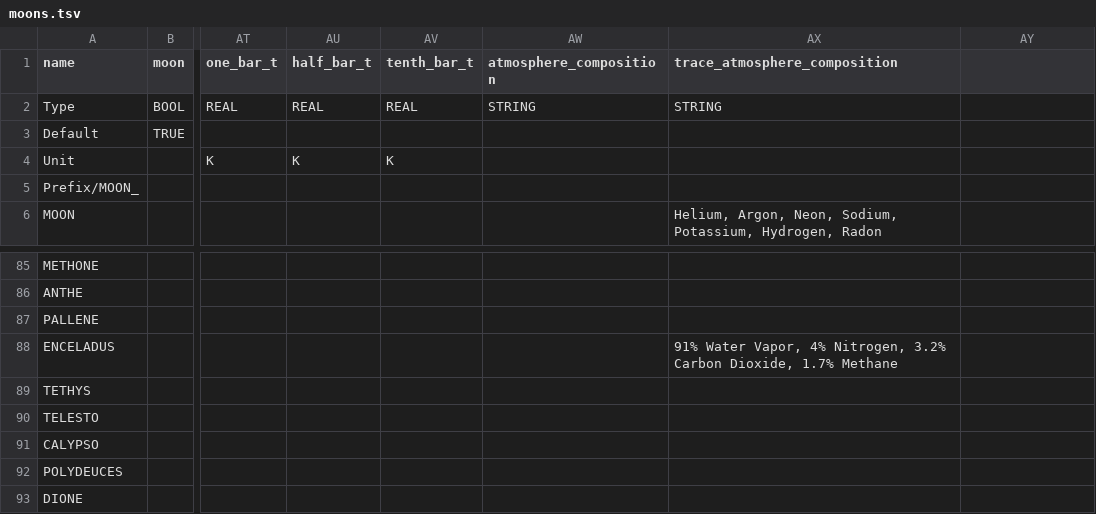
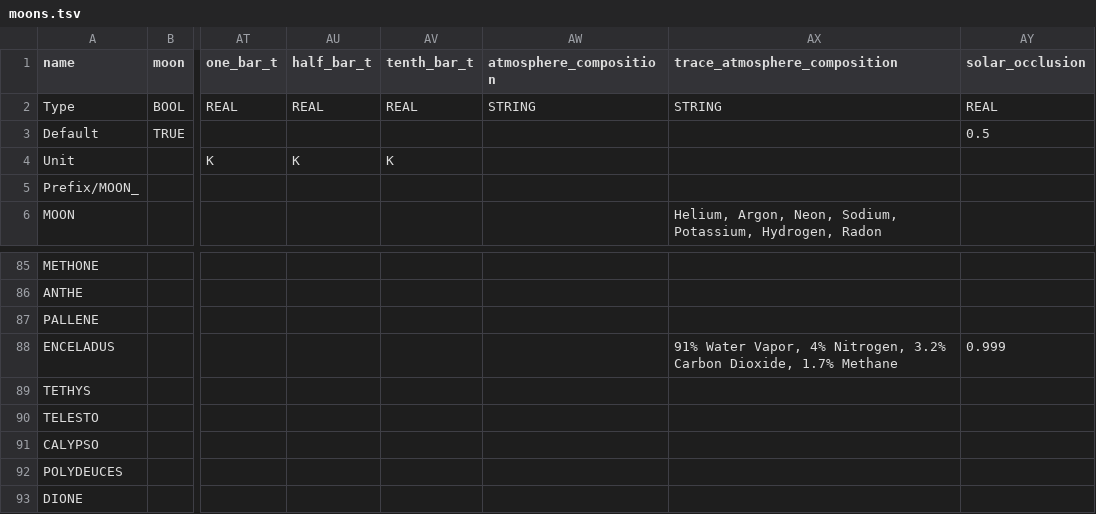
Before and after one commit to ivoyager/ivoyager, a TSV file: data/solar_system/moons.tsv, drawn as a sheet; only a part is shown, gaps mark what is left out; the diff names each change by its address in the sheet, - before the commit and + after, or states it on an @@ line.

Commit message:
Added table 'solar_occlusion'

```diff
--- a/data/solar_system/moons.tsv
+++ b/data/solar_system/moons.tsv
-AY1: (empty)
+AY1: solar_occlusion
-AY2 (solar_occlusion): (empty)
+AY2 (solar_occlusion): REAL
-AY3 (solar_occlusion): (empty)
+AY3 (solar_occlusion): 0.5
-AY88 (solar_occlusion): (empty)
+AY88 (solar_occlusion): 0.999
```
Also changed, not shown: data/solar_system/planets.tsv, 3 other files.
